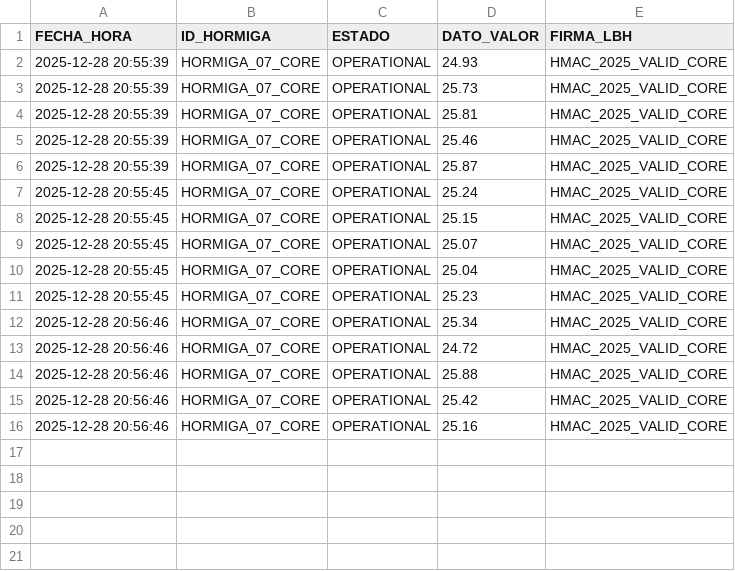
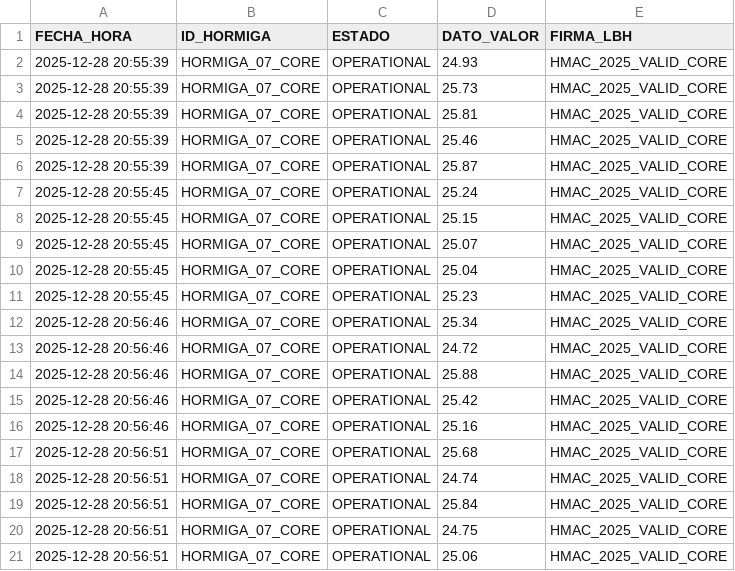
Before and after one commit to Thrumanshow/HormigasAIS-Nodo-Escuela, a CSV file: visual_demo_stream.csv, drawn as a sheet; the diff names each change by its address in the sheet, - before the commit and + after, or states it on an @@ line.

Commit message:
📈 Gráfico Vivo: HORMIGA_07_CORE [2025-12-28 20:56:51]

```diff
--- a/visual_demo_stream.csv
+++ b/visual_demo_stream.csv
+row 17: 2025-12-28 20:56:51 | HORMIGA_07_CORE | OPERATIONAL | 25.68 | HMAC_2025_VALID_CORE
+row 18: 2025-12-28 20:56:51 | HORMIGA_07_CORE | OPERATIONAL | 24.74 | HMAC_2025_VALID_CORE
+row 19: 2025-12-28 20:56:51 | HORMIGA_07_CORE | OPERATIONAL | 25.84 | HMAC_2025_VALID_CORE
+row 20: 2025-12-28 20:56:51 | HORMIGA_07_CORE | OPERATIONAL | 24.75 | HMAC_2025_VALID_CORE
+row 21: 2025-12-28 20:56:51 | HORMIGA_07_CORE | OPERATIONAL | 25.06 | HMAC_2025_VALID_CORE
```
Also changed, not shown: 2 other files.
